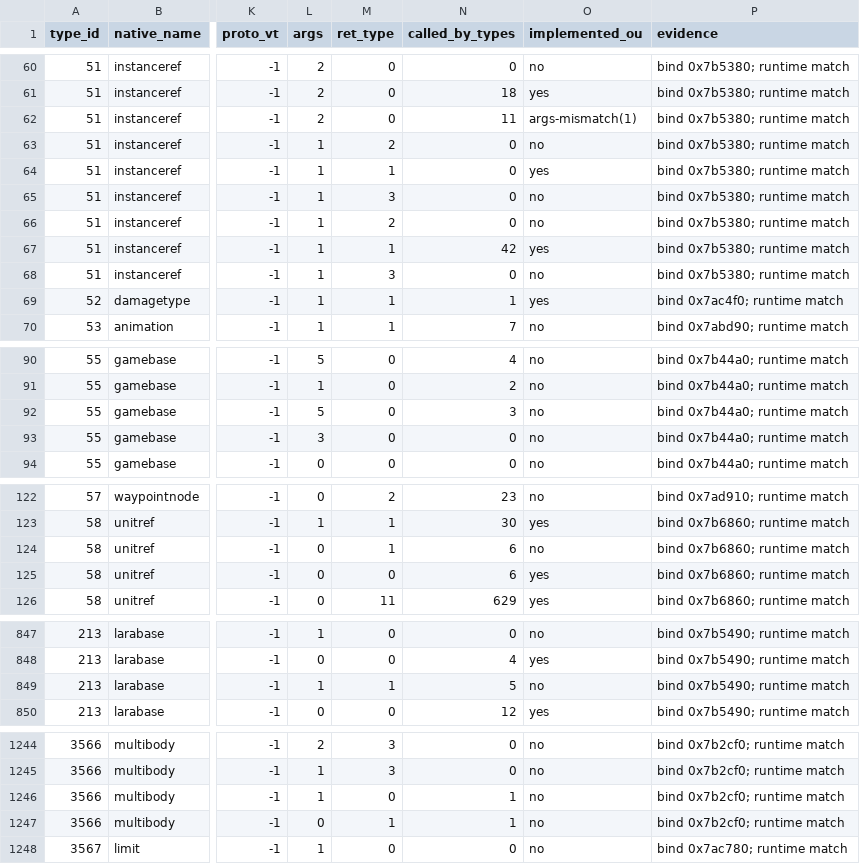
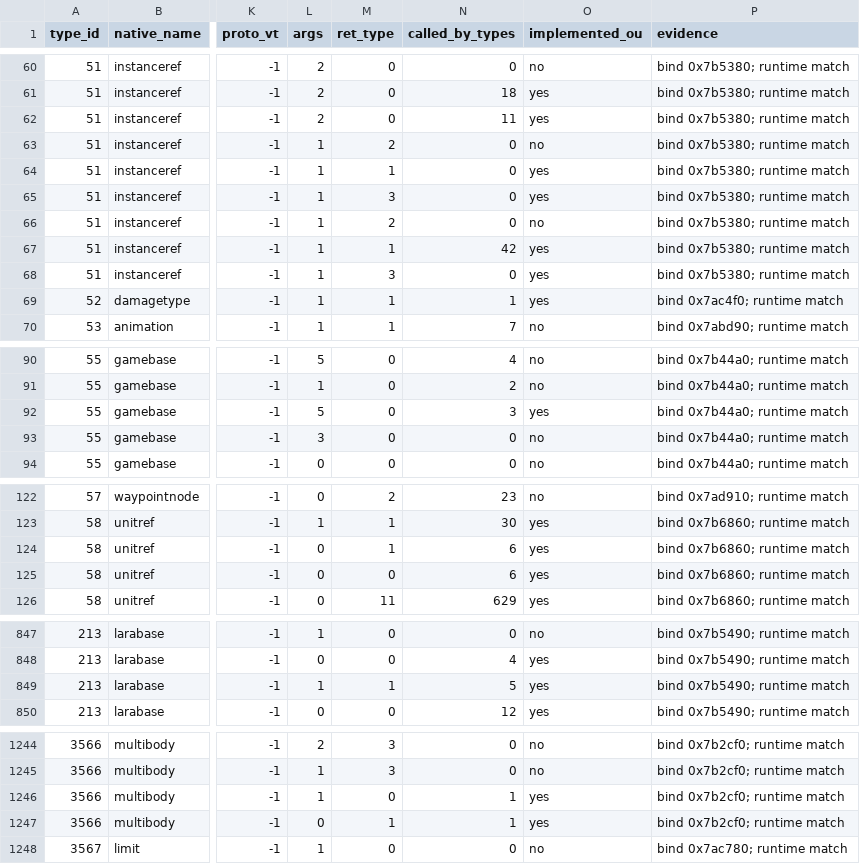
Before and after one commit to sergen213/openunderworld, a TSV file: docs/re/db/script_natives.tsv, drawn as a sheet; only a part is shown, gaps mark what is left out; the diff covers the shown part only; the diff names each change by its address in the sheet, - before the commit and + after, or states it on an @@ line.

Commit message:
docs: puzzle natives (modifiable 7, multibody 3/92/93, larabase 26), PUZZLE_BLOCKERS status, script_natives.tsv regenerated
Now: SCRIPT_NATIVES.md / script_natives.tsv still listed larabase 26, multibody 3 / 92 / 93 and the
ScriptVm natives (instanceref 10/13/16, unitref 1, gamebase 27) as unbound; SCRIPTS.md called multibody 3
open; GAMEPLAY.md said the fire volumes' constructor stops at the sensor array length (fixed by the
DYNARRAY Size builtin, 8daa2ee); SCRIPTS.md's instance 27 GetUnit note lacked the thunk and our unit id.
tru.exe evidence as in the code commits: 0x79ABA0 -> 0x4A5A90 (0x2E -> 0x6B453B), 0x79ACD0 -> 0x4A6FF0
-> 0x4D8FF0, 0x79B8F0 -> 0x4A7300 (0x2C), 0x79B910 -> 0x4A7320 (0xCA), 0x79A1A0 -> 0x777C30,
0x6A35E0 -> 0x799840 (vt 46), 0x7B2C20 -> 0x4B06F0, 0x4AAEC0 -> 0x5C1B50.
Change: SCRIPT_NATIVES.md summary counts (called: 220 yes / 27 stub / 0 mismatch / 115 no; all bound
rows: 285 / 74 / 0 / 1 924) and a "Puzzle natives" table; tsv regenerated by tools/re/script_natives.py
--types .../script_types.tsv --runtime .../run2/runtime_natives.txt (deterministic); SCRIPTS.md
multibody / larabase notes; PUZZLE_BLOCKERS.md summary marks OU-PZL-009 / 015 / GRP-005 fixed and
OU-PZL-008 (c) bound, (a) / (b) open. docs/audit/BUGS.md is left to the integration owner.
Verified: tsv diff only flips implemented_ou of the natives bound on this branch and by 8daa2ee/f9676fd.

```diff
--- a/docs/re/db/script_natives.tsv
+++ b/docs/re/db/script_natives.tsv
-O62 (implemented_ou): args-mismatch(1)
+O62 (implemented_ou): yes
-O65 (implemented_ou): no
+O65 (implemented_ou): yes
-O68 (implemented_ou): no
+O68 (implemented_ou): yes
-O92 (implemented_ou): no
+O92 (implemented_ou): yes
-O124 (implemented_ou): no
+O124 (implemented_ou): yes
-O849 (implemented_ou): no
+O849 (implemented_ou): yes
-O1246:O1247 (implemented_ou): no
+O1246:O1247 (implemented_ou): yes
```
Also changed, not shown: 1 edited cell elsewhere in this file, 4 other files.
